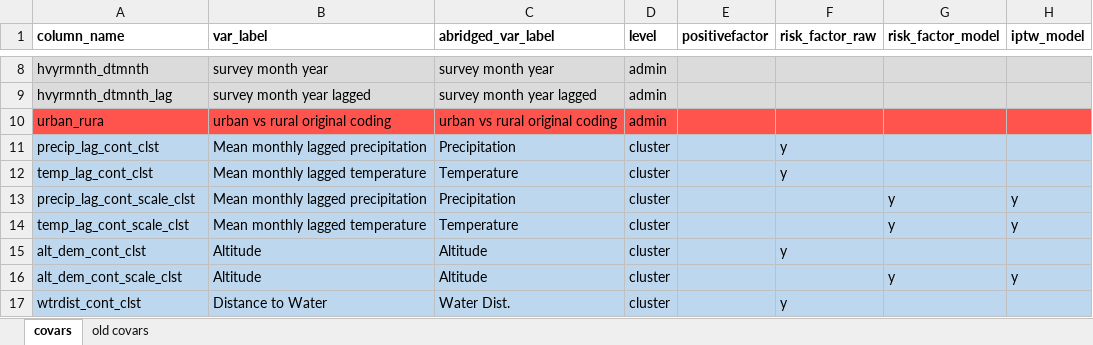
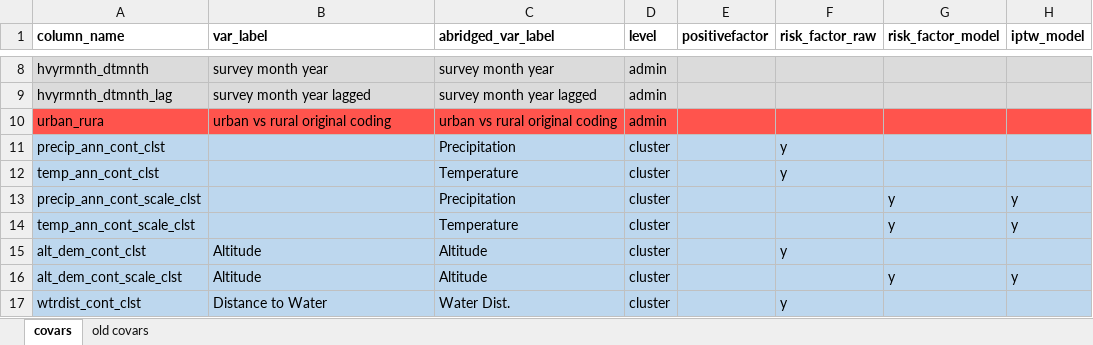
Before and after one commit to nickbrazeau/VivID_Epi, an Excel workbook: model_datamaps/sub_DECODER_covariate_map.xlsx, sheet covars, drawn as a sheet; only a part is shown, gaps mark what is left out; values as stored, in another font and other column widths than the file's, no borders; table styles not drawn; the diff names each change by its address in the sheet, - before the commit and + after, or states it on an @@ line.

Commit message:
drop time lag for temp and precip

```diff
--- a/model_datamaps/sub_DECODER_covariate_map.xlsx (sheet covars)
+++ b/model_datamaps/sub_DECODER_covariate_map.xlsx (sheet covars)
-A11 (column_name): precip_lag_cont_clst
+A11 (column_name): precip_ann_cont_clst
-B11 (var_label): Mean monthly lagged precipitation
+B11 (var_label): (empty)
-A12 (column_name): temp_lag_cont_clst
+A12 (column_name): temp_ann_cont_clst
-B12 (var_label): Mean monthly lagged temperature
+B12 (var_label): (empty)
-A13 (column_name): precip_lag_cont_scale_clst
+A13 (column_name): precip_ann_cont_scale_clst
-B13 (var_label): Mean monthly lagged precipitation
+B13 (var_label): (empty)
-A14 (column_name): temp_lag_cont_scale_clst
+A14 (column_name): temp_ann_cont_scale_clst
-B14 (var_label): Mean monthly lagged temperature
+B14 (var_label): (empty)
```
Also changed, not shown: model_datamaps/dag_dhscovar_liftover.xlsx, 2 other files.
